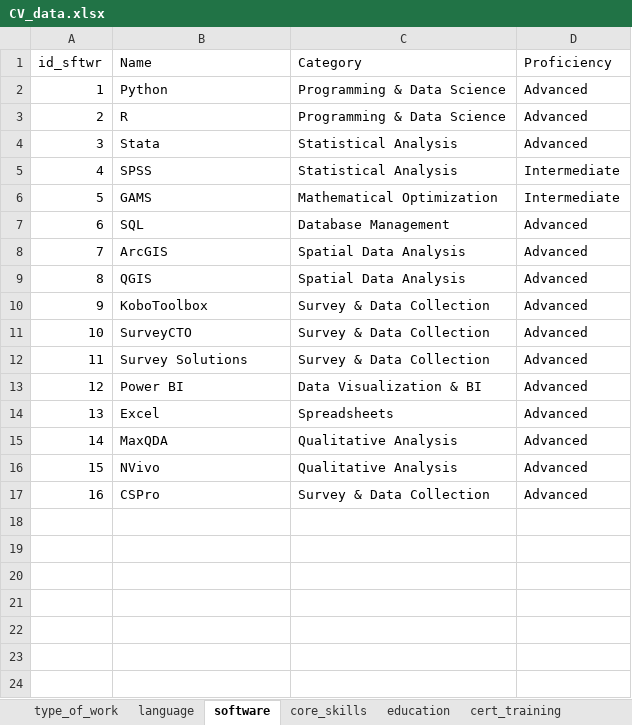
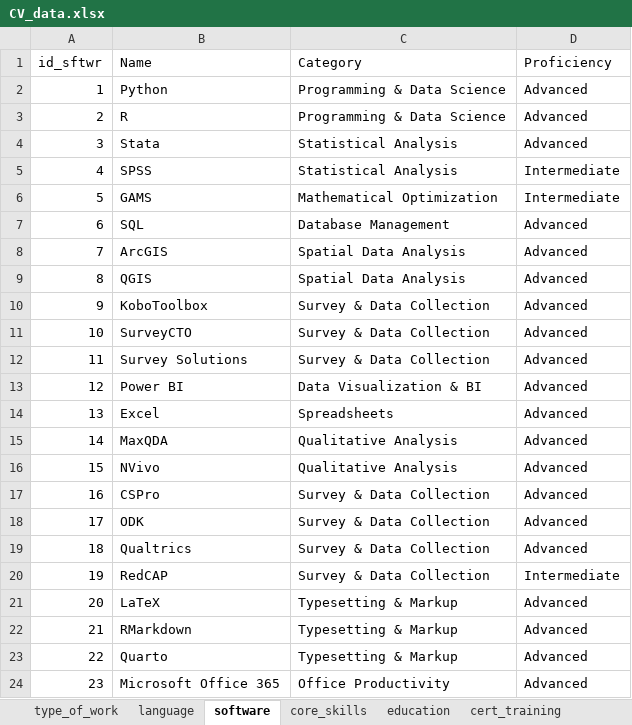
Before and after one commit to yambs4/dashboard_yde, an Excel workbook: CV_data.xlsx, sheet software, drawn as a sheet; values as stored, in another font and other column widths than the file's, no borders; the diff names each change by its address in the sheet, - before the commit and + after, or states it on an @@ line.

Commit message:
Fix deployment: add get_data() wrapper, resilient sheet loading, update Excel

```diff
--- a/CV_data.xlsx (sheet software)
+++ b/CV_data.xlsx (sheet software)
+row 18: 17 | ODK | Survey & Data Collection | Advanced
+row 19: 18 | Qualtrics | Survey & Data Collection | Advanced
+row 20: 19 | RedCAP | Survey & Data Collection | Intermediate
+row 21: 20 | LaTeX | Typesetting & Markup | Advanced
+row 22: 21 | RMarkdown | Typesetting & Markup | Advanced
+row 23: 22 | Quarto | Typesetting & Markup | Advanced
+row 24: 23 | Microsoft Office 365 | Office Productivity | Advanced
```
Also changed, not shown: sheet type_of_work, sheet publications, other sheet tabs, 1 other file.
